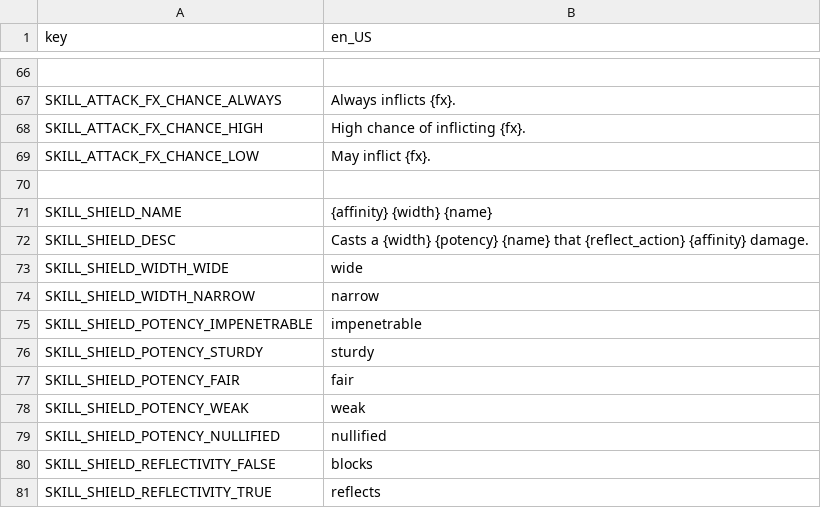
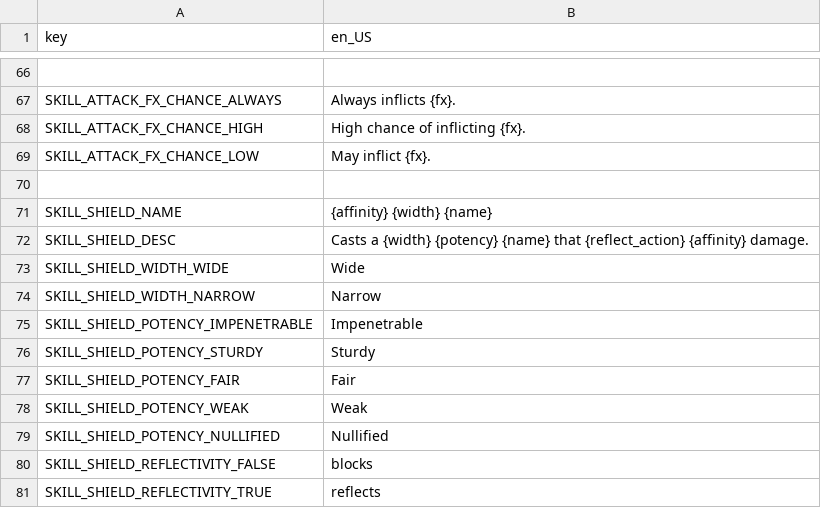
Before and after one commit to Lamby777/PETS-G, a CSV file: pets-gd/i18n/translations.csv, drawn as a sheet; only a part is shown, gaps mark what is left out.

Commit message:
more translation shit for shield skills

```diff
--- a/pets-gd/i18n/translations.csv
+++ b/pets-gd/i18n/translations.csv
@@ -72,9 +72,9 @@ SKILL_SHIELD_NAME,{affinity} {width} {name}
 SKILL_SHIELD_DESC,Casts a {width} {potency} {name} that {reflect_action} {affinity} damage.
-SKILL_SHIELD_WIDTH_WIDE,wide
-SKILL_SHIELD_WIDTH_NARROW,narrow
-SKILL_SHIELD_POTENCY_IMPENETRABLE,impenetrable
-SKILL_SHIELD_POTENCY_STURDY,sturdy
-SKILL_SHIELD_POTENCY_FAIR,fair
-SKILL_SHIELD_POTENCY_WEAK,weak
-SKILL_SHIELD_POTENCY_NULLIFIED,nullified
+SKILL_SHIELD_WIDTH_WIDE,Wide
+SKILL_SHIELD_WIDTH_NARROW,Narrow
+SKILL_SHIELD_POTENCY_IMPENETRABLE,Impenetrable
+SKILL_SHIELD_POTENCY_STURDY,Sturdy
+SKILL_SHIELD_POTENCY_FAIR,Fair
+SKILL_SHIELD_POTENCY_WEAK,Weak
+SKILL_SHIELD_POTENCY_NULLIFIED,Nullified
 SKILL_SHIELD_REFLECTIVITY_FALSE,blocks
```
Also changed, not shown: 7 other files.
